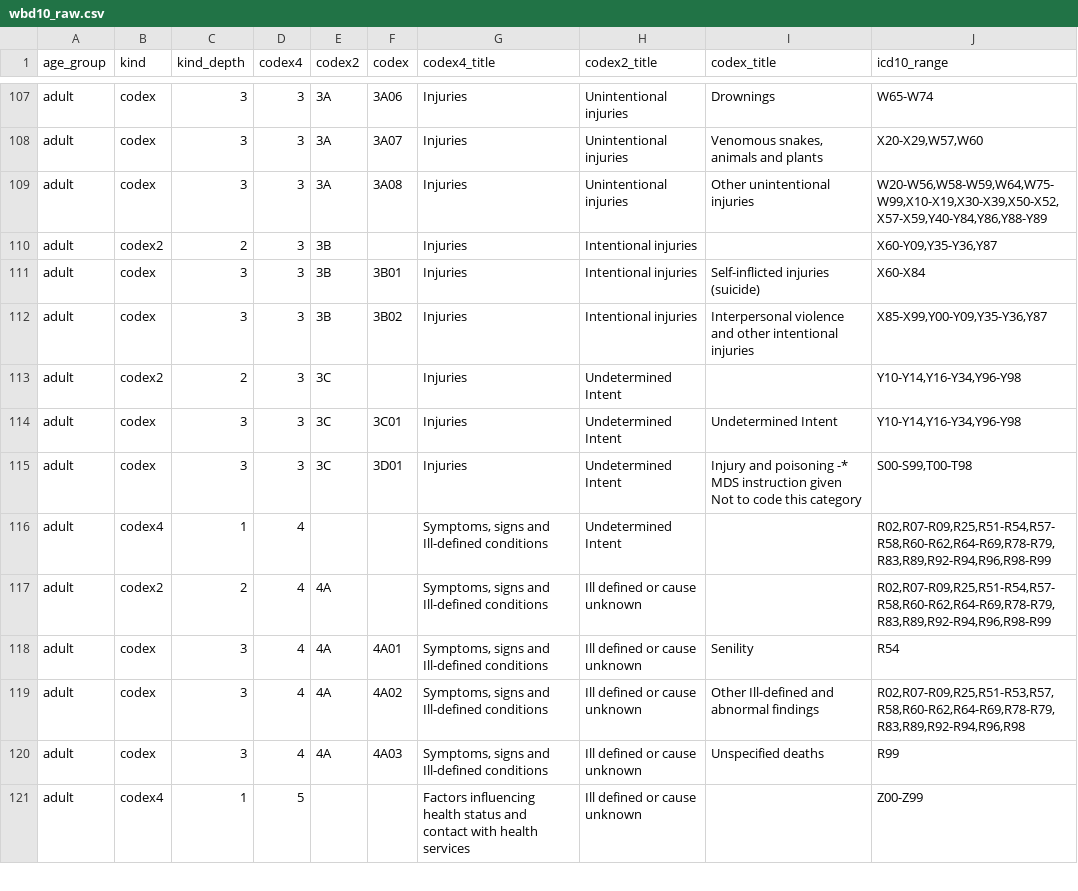
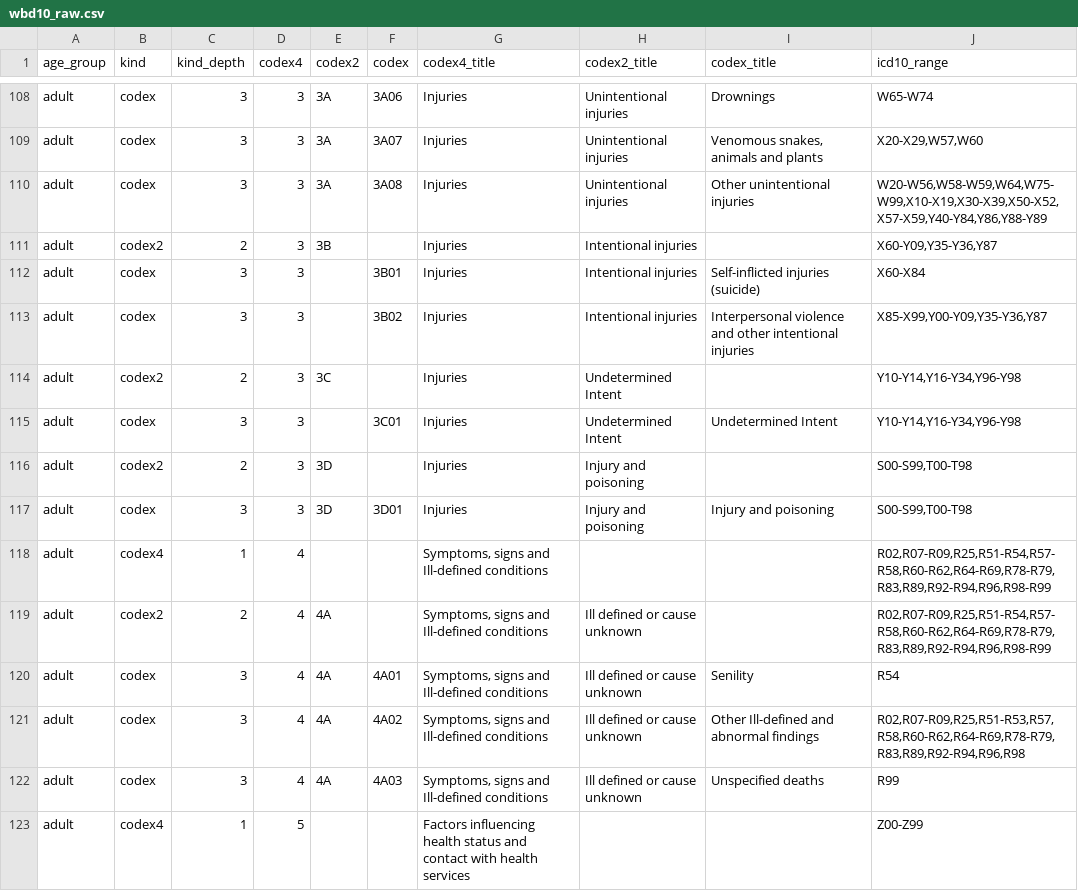
Before and after one commit to cghr-toronto/icd, a CSV file: src/data/wbd10_raw.csv, drawn as a sheet; only a part is shown, gaps mark what is left out; the diff covers the shown part only.

```diff
--- a/src/data/wbd10_raw.csv
+++ b/src/data/wbd10_raw.csv
@@ -110,8 +111,9 @@ adult,codex,3,3,3A,3A08,Injuries,Unintentional injuries,Other unintentional inju
 adult,codex2,2,3,3B,,Injuries,Intentional injuries,,"X60-Y09,Y35-Y36,Y87"
-adult,codex,3,3,3B,3B01,Injuries,Intentional injuries,Self-inflicted injuries (suicide),X60-X84
-adult,codex,3,3,3B,3B02,Injuries,Intentional injuries,Interpersonal violence and other intentional injuries,"X85-X99,Y00-Y09,Y35-Y36,Y87"
+adult,codex,3,3,,3B01,Injuries,Intentional injuries,Self-inflicted injuries (suicide),X60-X84
+adult,codex,3,3,,3B02,Injuries,Intentional injuries,Interpersonal violence and other intentional injuries,"X85-X99,Y00-Y09,Y35-Y36,Y87"
 adult,codex2,2,3,3C,,Injuries,Undetermined Intent,,"Y10-Y14,Y16-Y34,Y96-Y98"
-adult,codex,3,3,3C,3C01,Injuries,Undetermined Intent,Undetermined Intent,"Y10-Y14,Y16-Y34,Y96-Y98"
-adult,codex,3,3,3C,3D01,Injuries,Undetermined Intent,Injury and poisoning -* MDS instruction given Not to code this category,"S00-S99,T00-T98"
-adult,codex4,1,4,,,"Symptoms, signs and Ill-defined conditions",Undetermined Intent,,"R02,R07-R09,R25,R51-R54,R57-R58,R60-R62,R64-R69,R78-R79,R83,R89,R92-R94,R96,R98-R99"
+adult,codex,3,3,,3C01,Injuries,Undetermined Intent,Undetermined Intent,"Y10-Y14,Y16-Y34,Y96-Y98"
+adult,codex2,2,3,3D,,Injuries,Injury and poisoning,,"S00-S99,T00-T98"
+adult,codex,3,3,3D,3D01,Injuries,Injury and poisoning,Injury and poisoning,"S00-S99,T00-T98"
+adult,codex4,1,4,,,"Symptoms, signs and Ill-defined conditions",,,"R02,R07-R09,R25,R51-R54,R57-R58,R60-R62,R64-R69,R78-R79,R83,R89,R92-R94,R96,R98-R99"
 adult,codex2,2,4,4A,,"Symptoms, signs and Ill-defined conditions",Ill defined or cause unknown,,"R02,R07-R09,R25,R51-R54,R57-R58,R60-R62,R64-R69,R78-R79,R83,R89,R92-R94,R96,R98-R99"
@@ -120,2 +122,2 @@ adult,codex,3,4,4A,4A02,"Symptoms, signs and Ill-defined conditions",Ill defined
 adult,codex,3,4,4A,4A03,"Symptoms, signs and Ill-defined conditions",Ill defined or cause unknown,Unspecified deaths,R99
-adult,codex4,1,5,,,Factors influencing health status and contact with health services,Ill defined or cause unknown,,Z00-Z99
+adult,codex4,1,5,,,Factors influencing health status and contact with health services,,,Z00-Z99
```
Also changed, not shown: 5 added rows and 67 edited cells elsewhere in this file, 4 other files.
